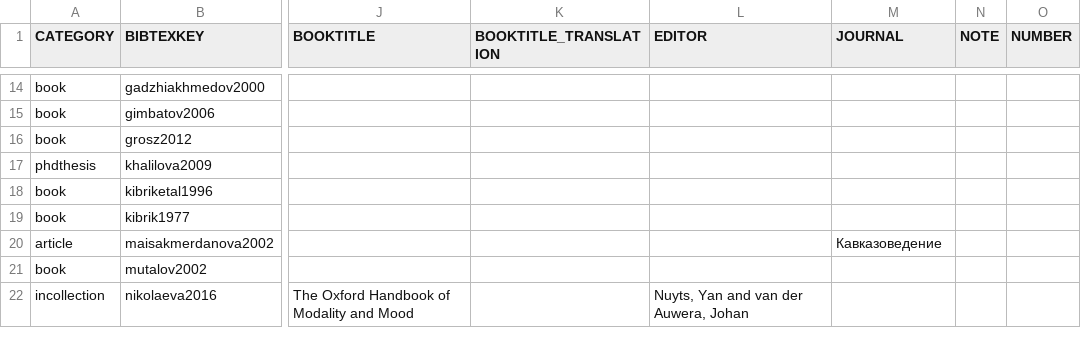
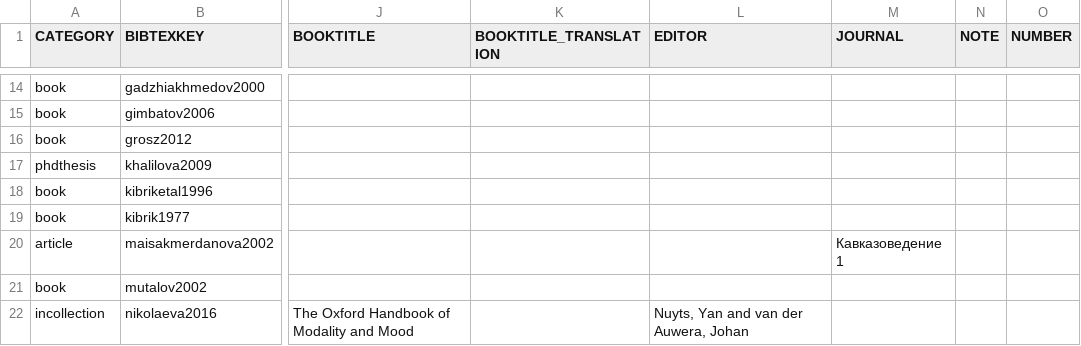
Before and after one commit to chnaccarato/tald_gm, a TSV file: data/orig_bib_tsv/optatives_bib.tsv, drawn as a sheet; only a part is shown, gaps mark what is left out; the diff names each change by its address in the sheet, - before the commit and + after, or states it on an @@ line.

Commit message:
Update optatives_bib.tsv
added volume number for maisakmerdanova2002

```diff
--- a/data/orig_bib_tsv/optatives_bib.tsv
+++ b/data/orig_bib_tsv/optatives_bib.tsv
-M20 (JOURNAL): Кавказоведение
+M20 (JOURNAL): Кавказоведение 1
```
